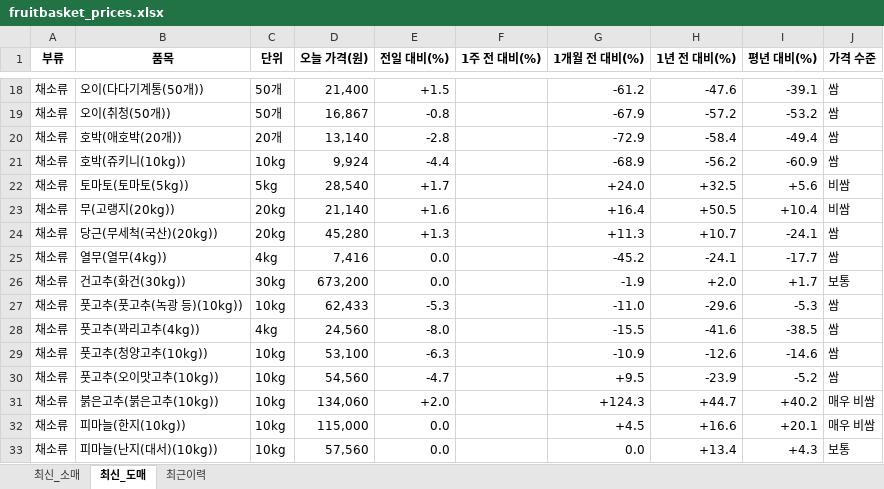
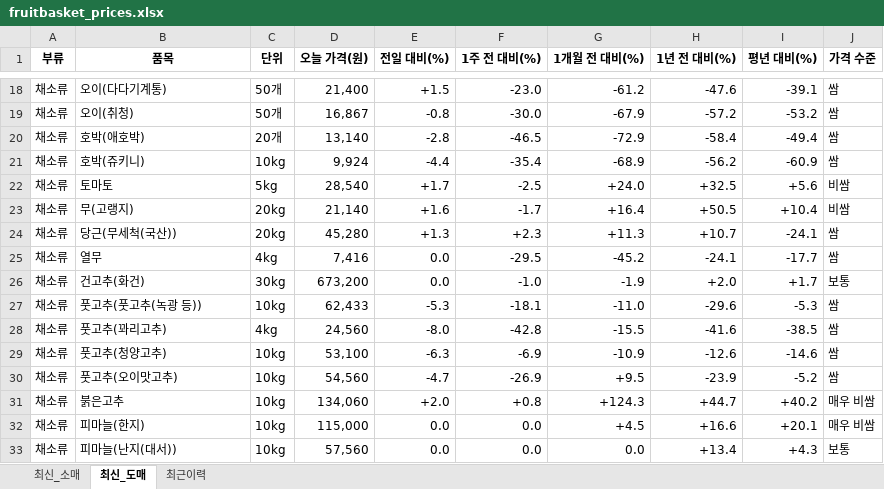
Before and after one commit to baebong3/fruitbasket, an Excel workbook: docs/fruitbasket_prices.xlsx, sheet 최신_도매, drawn as a sheet; only a part is shown, gaps mark what is left out; values as stored, in another font and other column widths than the file's, no borders; the diff covers the shown part only; the diff names each change by its address in the sheet, - before the commit and + after, or states it on an @@ line.

```diff
--- a/docs/fruitbasket_prices.xlsx (sheet 최신_도매)
+++ b/docs/fruitbasket_prices.xlsx (sheet 최신_도매)
-B18 (품목): 오이(다다기계통(50개))
+B18 (품목): 오이(다다기계통)
-F18 (1주 전 대비(%)): (empty)
+F18 (1주 전 대비(%)): -23.0
-B19 (품목): 오이(취청(50개))
+B19 (품목): 오이(취청)
-F19 (1주 전 대비(%)): (empty)
+F19 (1주 전 대비(%)): -30.0
-B20 (품목): 호박(애호박(20개))
+B20 (품목): 호박(애호박)
-F20 (1주 전 대비(%)): (empty)
+F20 (1주 전 대비(%)): -46.5
-B21 (품목): 호박(쥬키니(10kg))
+B21 (품목): 호박(쥬키니)
-F21 (1주 전 대비(%)): (empty)
+F21 (1주 전 대비(%)): -35.4
-B22 (품목): 토마토(토마토(5kg))
+B22 (품목): 토마토
-F22 (1주 전 대비(%)): (empty)
+F22 (1주 전 대비(%)): -2.5
-B23 (품목): 무(고랭지(20kg))
+B23 (품목): 무(고랭지)
-F23 (1주 전 대비(%)): (empty)
+F23 (1주 전 대비(%)): -1.7
-B24 (품목): 당근(무세척(국산)(20kg))
+B24 (품목): 당근(무세척(국산))
-F24 (1주 전 대비(%)): (empty)
+F24 (1주 전 대비(%)): +2.3
-B25 (품목): 열무(열무(4kg))
+B25 (품목): 열무
-F25 (1주 전 대비(%)): (empty)
+F25 (1주 전 대비(%)): -29.5
-B26 (품목): 건고추(화건(30kg))
+B26 (품목): 건고추(화건)
-F26 (1주 전 대비(%)): (empty)
+F26 (1주 전 대비(%)): -1.0
-B27 (품목): 풋고추(풋고추(녹광 등)(10kg))
+B27 (품목): 풋고추(풋고추(녹광 등))
-F27 (1주 전 대비(%)): (empty)
+F27 (1주 전 대비(%)): -18.1
-B28 (품목): 풋고추(꽈리고추(4kg))
+B28 (품목): 풋고추(꽈리고추)
-F28 (1주 전 대비(%)): (empty)
+F28 (1주 전 대비(%)): -42.8
-B29 (품목): 풋고추(청양고추(10kg))
+B29 (품목): 풋고추(청양고추)
-F29 (1주 전 대비(%)): (empty)
+F29 (1주 전 대비(%)): -6.9
-B30 (품목): 풋고추(오이맛고추(10kg))
+B30 (품목): 풋고추(오이맛고추)
-F30 (1주 전 대비(%)): (empty)
+F30 (1주 전 대비(%)): -26.9
-B31 (품목): 붉은고추(붉은고추(10kg))
+B31 (품목): 붉은고추
-F31 (1주 전 대비(%)): (empty)
+F31 (1주 전 대비(%)): +0.8
-B32 (품목): 피마늘(한지(10kg))
+B32 (품목): 피마늘(한지)
-F32:F33 (1주 전 대비(%)): (empty)
+F32:F33 (1주 전 대비(%)): 0.0
-B33 (품목): 피마늘(난지(대서)(10kg))
+B33 (품목): 피마늘(난지(대서))
```
Also changed, not shown: 64 edited cells elsewhere in this sheet, sheet 최신_소매, 5 other files.
